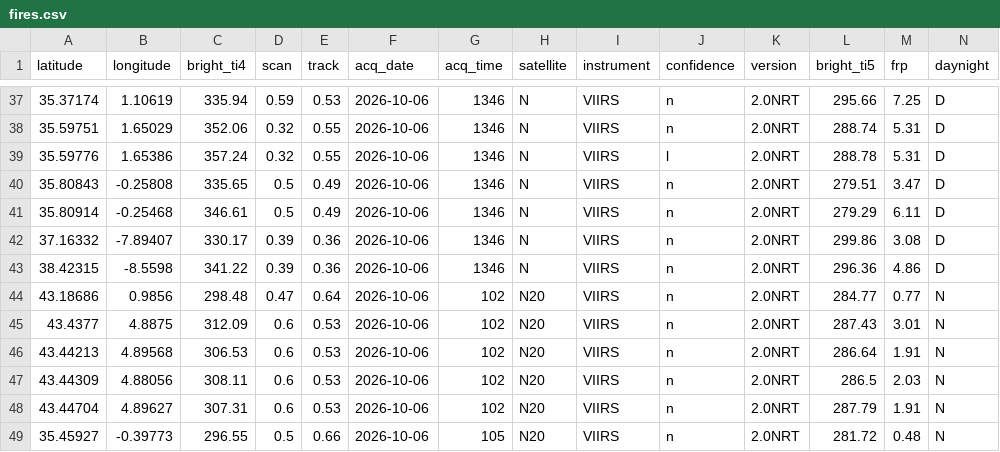
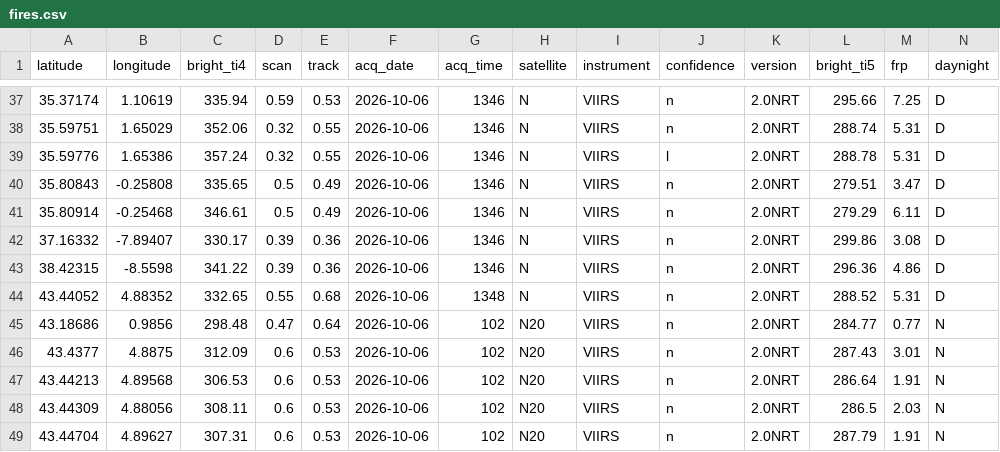
Before and after one commit to andreasolanorosique-lab/Incendios-Espana-v2, a CSV file: fires.csv, drawn as a sheet; only a part is shown, gaps mark what is left out; the shorter side is filled out with more unchanged rows.

```diff
--- a/fires.csv
+++ b/fires.csv
@@ -43,2 +43,3 @@ latitude,longitude,bright_ti4,scan,track,acq_date,acq_time,satellite,instrument,
 38.42315,-8.5598,341.22,0.39,0.36,2026-10-06,1346,N,VIIRS,n,2.0NRT,296.36,4.86,D
+43.44052,4.88352,332.65,0.55,0.68,2026-10-06,1348,N,VIIRS,n,2.0NRT,288.52,5.31,D
 43.18686,0.9856,298.48,0.47,0.64,2026-10-06,102,N20,VIIRS,n,2.0NRT,284.77,0.77,N
```
Also changed, not shown: 1 other file.
